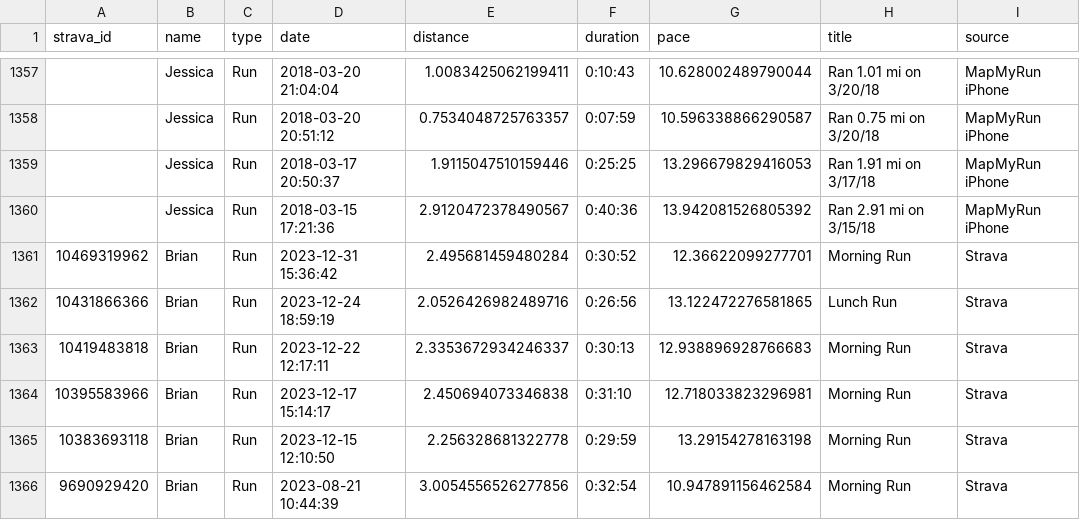
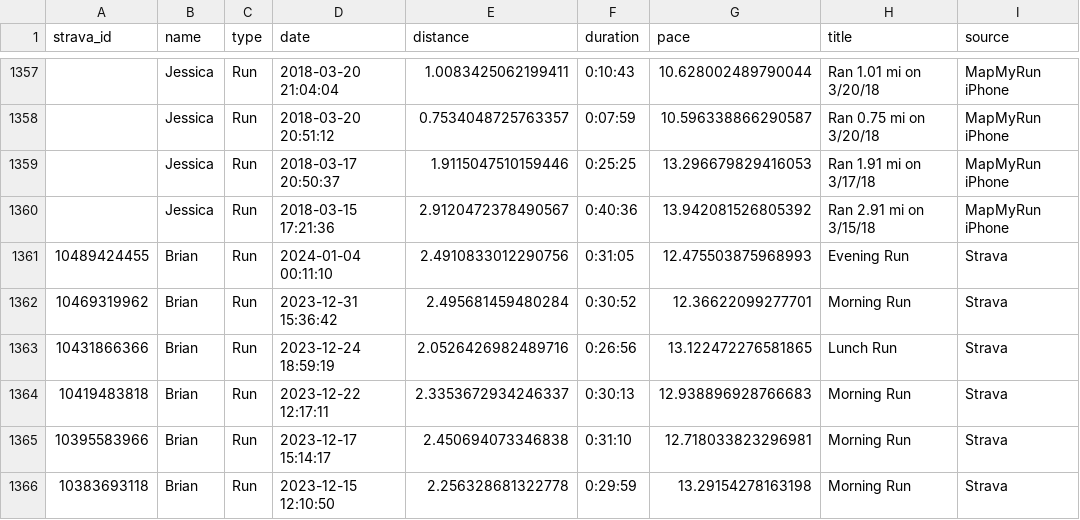
Before and after one commit to eibanez/run, a CSV file: data.csv, drawn as a sheet; only a part is shown, gaps mark what is left out; the shorter side is filled out with more unchanged rows; the diff names each change by its address in the sheet, - before the commit and + after, or states it on an @@ line.

```diff
--- a/data.csv
+++ b/data.csv
+row 1361: 10489424455 | Brian | Run | 2024-01-04 00:11:10 | 2.4910833012290756 | 0:31:05 | 12.475503875968993 | Evening Run | Strava
```
Also changed, not shown: 3 other files.
